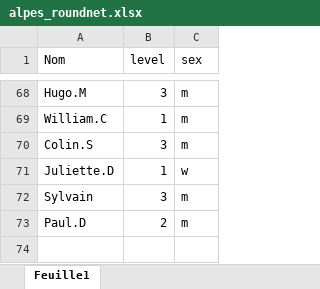
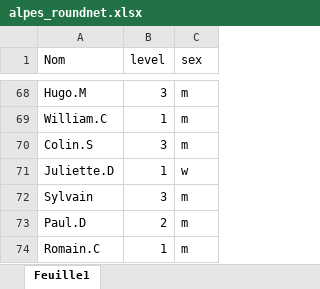
Before and after one commit to LeoHabauzit/MakeItRound, an Excel workbook: alpes_roundnet.xlsx, sheet Feuille1, drawn as a sheet; only a part is shown, gaps mark what is left out; values as stored, in another font and other column widths than the file's, no borders; the diff names each change by its address in the sheet, - before the commit and + after, or states it on an @@ line.

Commit message:
modifier selection des rounds

```diff
--- a/alpes_roundnet.xlsx (sheet Feuille1)
+++ b/alpes_roundnet.xlsx (sheet Feuille1)
+row 74: Romain.C | 1 | m
```
Also changed, not shown: 2 other files.
